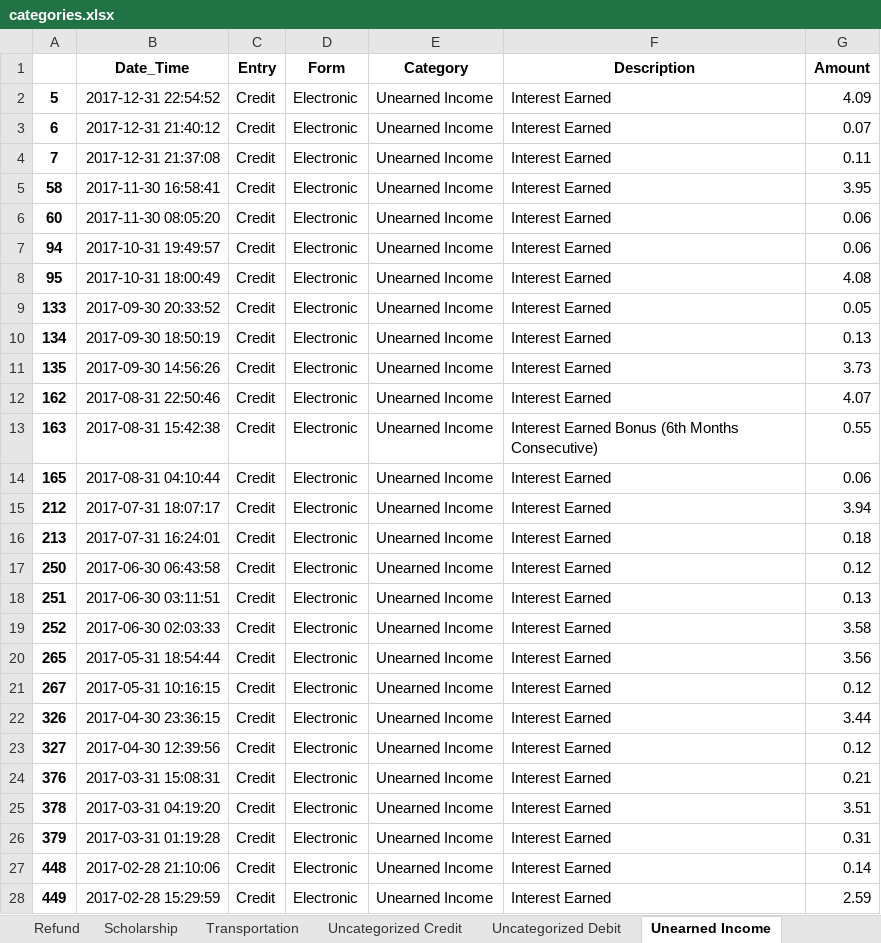
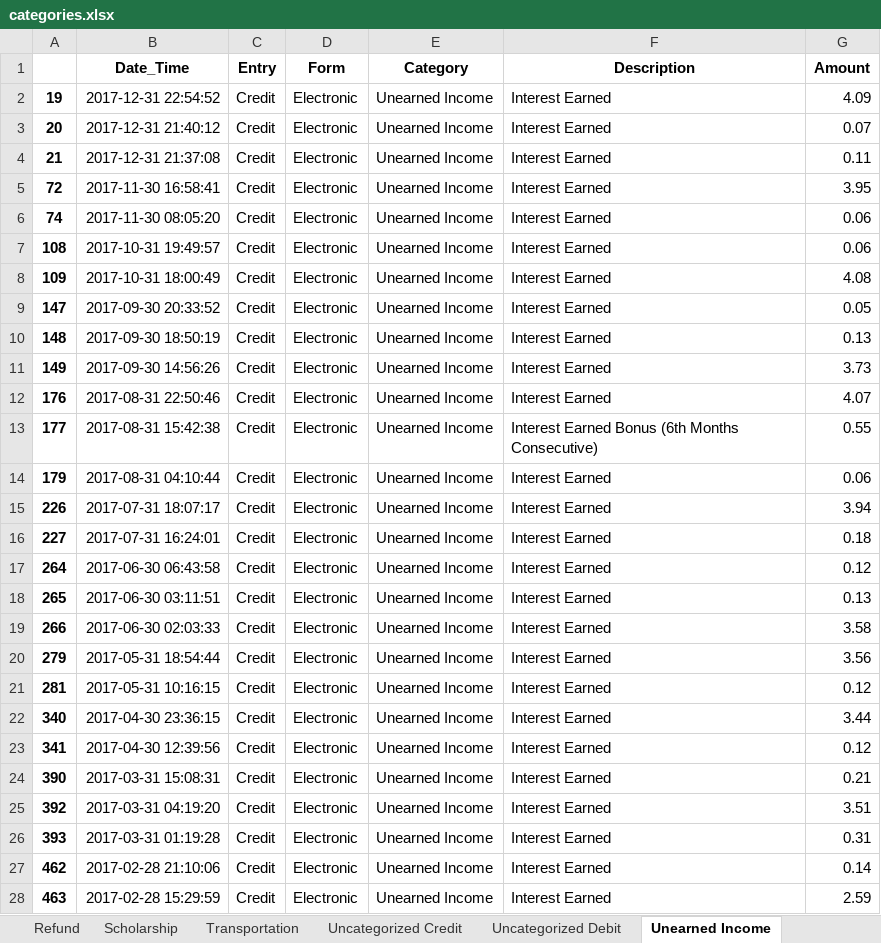
Before and after one commit to SteveJerettMcQueen/recordtransactions, an Excel workbook: categories.xlsx, sheet Unearned Income, drawn as a sheet; only a part is shown; values as stored, in another font and other column widths than the file's, no borders; the diff covers the shown part only; the diff names each change by its address in the sheet, - before the commit and + after, or states it on an @@ line.

```diff
--- a/categories.xlsx (sheet Unearned Income)
+++ b/categories.xlsx (sheet Unearned Income)
-A2: 5
+A2: 19
-A3: 6
+A3: 20
-A4: 7
+A4: 21
-A5: 58
+A5: 72
-A6: 60
+A6: 74
-A7: 94
+A7: 108
-A8: 95
+A8: 109
-A9: 133
+A9: 147
-A10: 134
+A10: 148
-A11: 135
+A11: 149
-A12: 162
+A12: 176
-A13: 163
+A13: 177
-A14: 165
+A14: 179
-A15: 212
+A15: 226
-A16: 213
+A16: 227
-A17: 250
+A17: 264
-A18: 251
+A18: 265
-A19: 252
+A19: 266
-A20: 265
+A20: 279
-A21: 267
+A21: 281
-A22: 326
+A22: 340
-A23: 327
+A23: 341
-A24: 376
+A24: 390
-A25: 378
+A25: 392
-A26: 379
+A26: 393
-A27: 448
+A27: 462
-A28: 449
+A28: 463
```
Also changed, not shown: 65 edited cells elsewhere in this sheet, sheet Food_Dining, sheet Earned Income, sheet Transportation, sheet Gifts_Donations, sheet Debit Transfer, sheet Uncategorized Debit, 20 more sheets, 39 other files.
